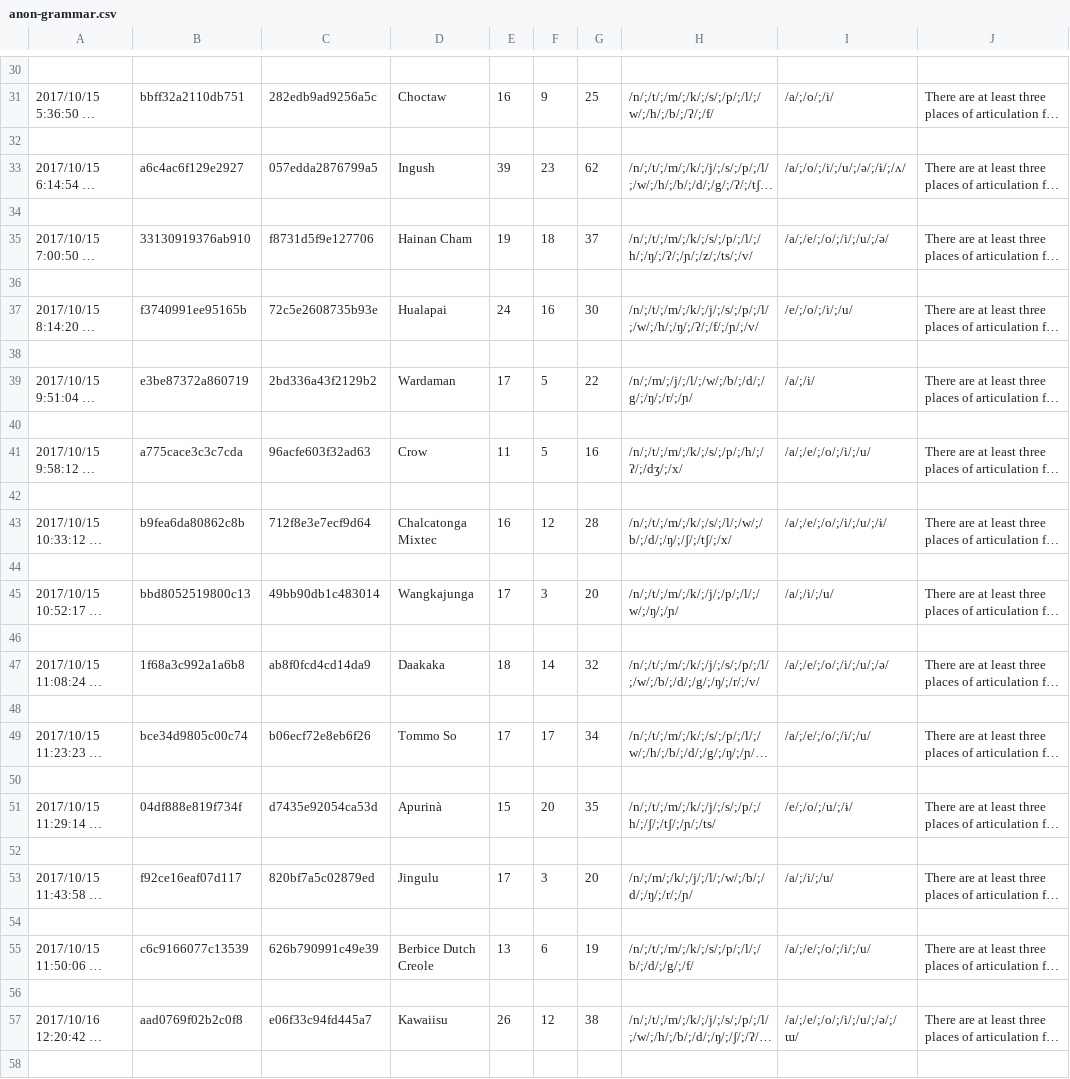
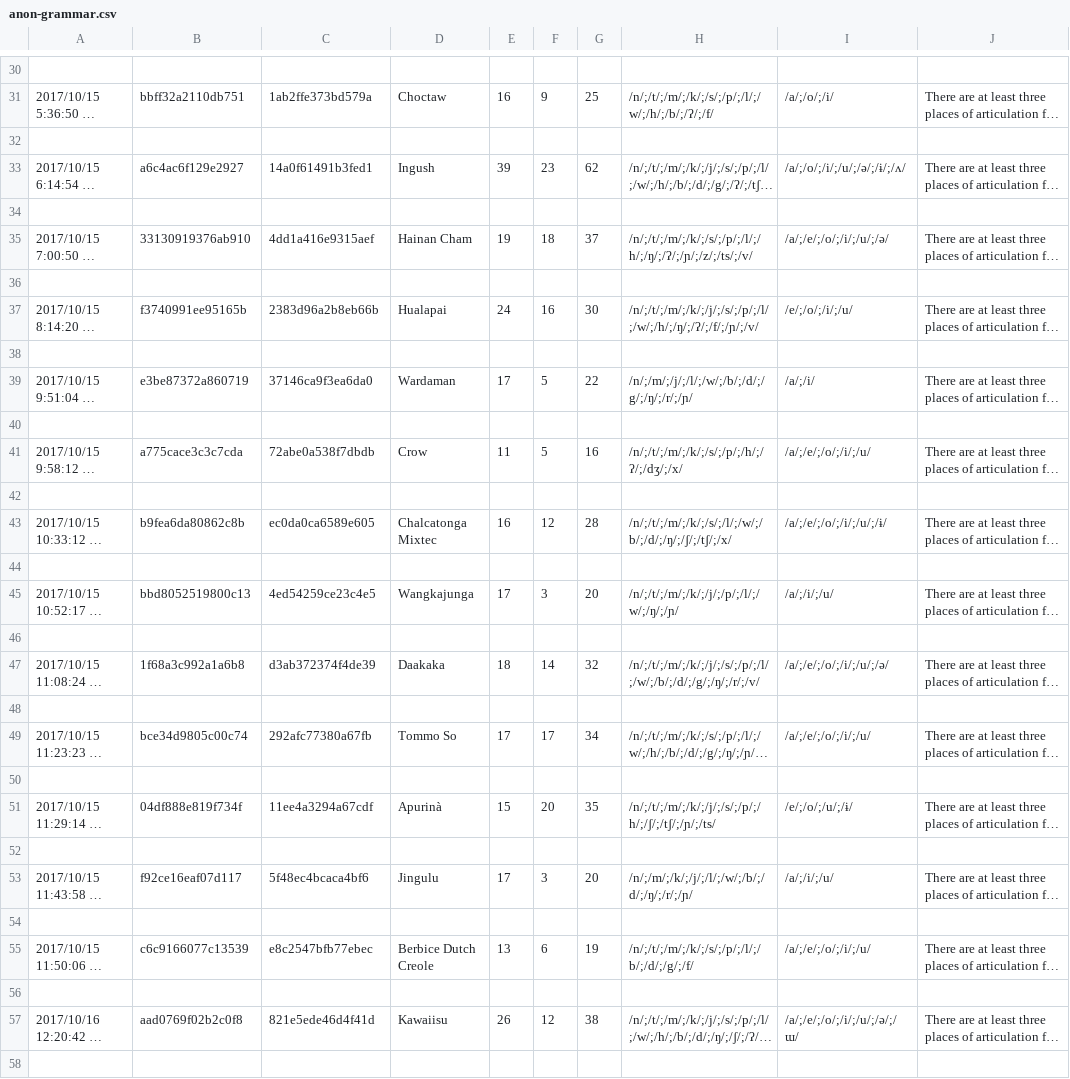
Before and after one commit to Kattusite/linguistics-db, a CSV file: data/datasets/F17/anon-grammar.csv, drawn as a sheet; only a part is shown, gaps mark what is left out; long unchanged cells end in …; the diff covers the shown part only; the diff names each change by its address in the sheet, - before the commit and + after, or states it on an @@ line.

```diff
--- a/data/datasets/F17/anon-grammar.csv
+++ b/data/datasets/F17/anon-grammar.csv
-C31: 282edb9ad9256a5c
+C31: 1ab2ffe373bd579a
-C33: 057edda2876799a5
+C33: 14a0f61491b3fed1
-C35: f8731d5f9e127706
+C35: 4dd1a416e9315aef
-C37: 72c5e2608735b93e
+C37: 2383d96a2b8eb66b
-C39: 2bd336a43f2129b2
+C39: 37146ca9f3ea6da0
-C41: 96acfe603f32ad63
+C41: 72abe0a538f7dbdb
-C43: 712f8e3e7ecf9d64
+C43: ec0da0ca6589e605
-C45: 49bb90db1c483014
+C45: 4ed54259ce23c4e5
-C47: ab8f0fcd4cd14da9
+C47: d3ab372374f4de39
-C49: b06ecf72e8eb6f26
+C49: 292afc77380a67fb
-C51: d7435e92054ca53d
+C51: 11ee4a3294a67cdf
-C53: 820bf7a5c02879ed
+C53: 5f48ec4bcaca4bf6
-C55: 626b790991c49e39
+C55: e8c2547bfb77ebec
-C57: e06f33c94fd445a7
+C57: 821e5ede46d4f41d
```
Also changed, not shown: 20 edited cells elsewhere in this file, data/datasets/F17/anon-typology.csv, data/datasets/S19/anon-grammar.csv, 7 other files.
